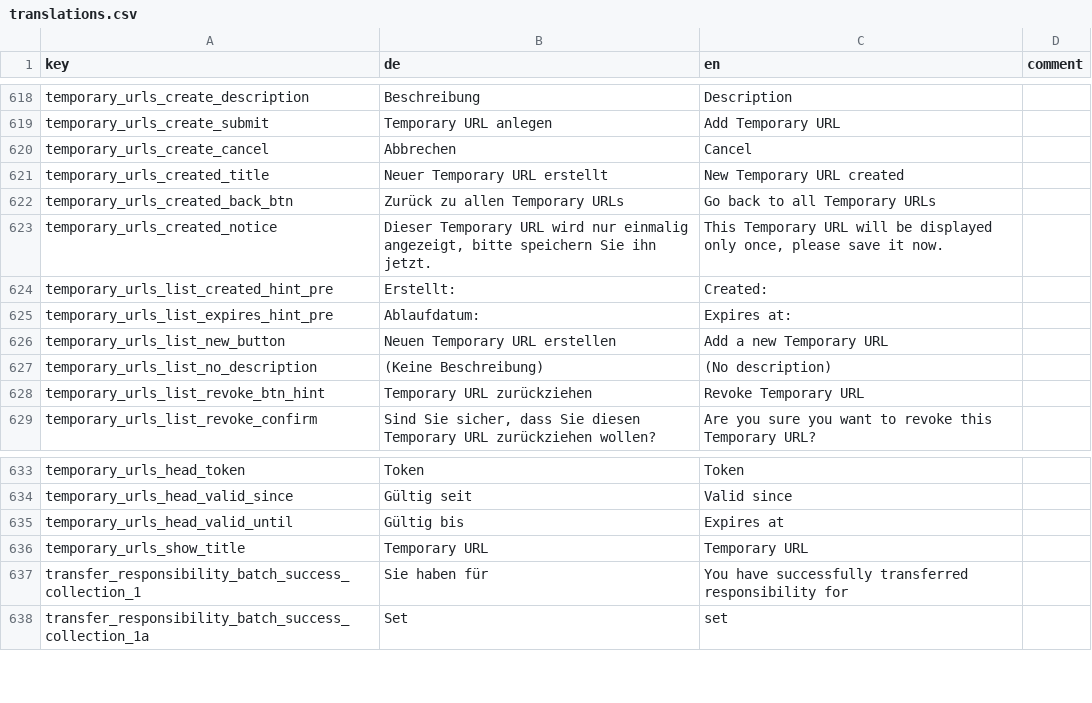
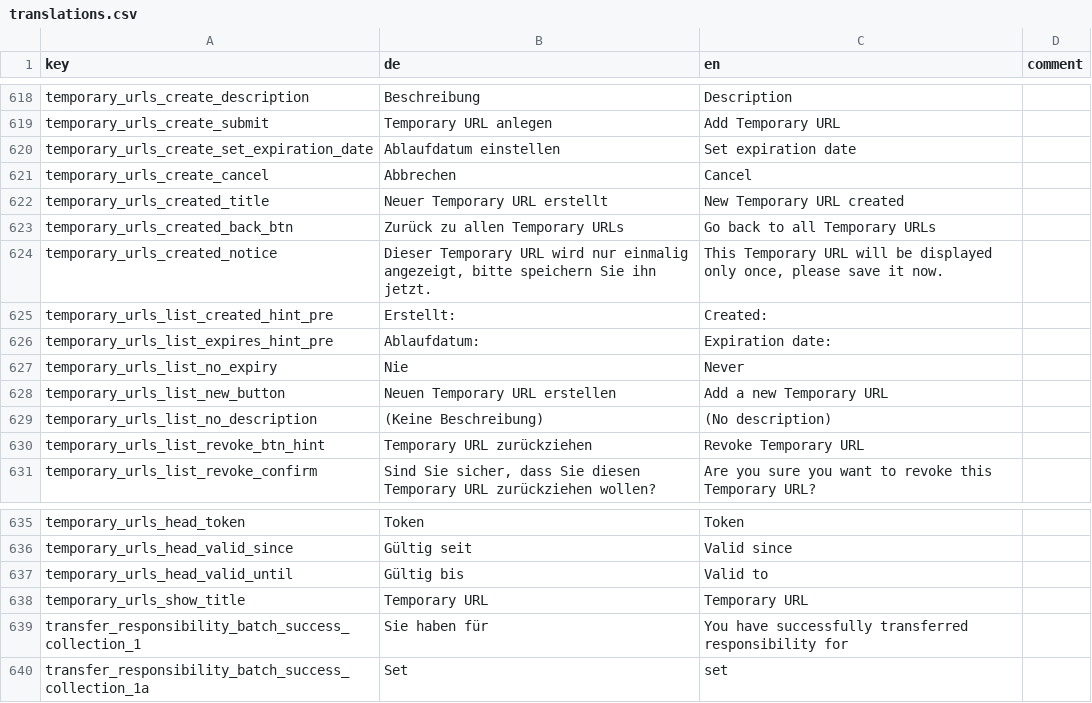
Before and after one commit to broggn/hfg-madek-webapp, a CSV file: config/locale/translations.csv, drawn as a sheet; only a part is shown, gaps mark what is left out.

Commit message:
make expires_at optional

```diff
--- a/config/locale/translations.csv
+++ b/config/locale/translations.csv
@@ -619,2 +619,3 @@ temporary_urls_create_description,Beschreibung,Description,
 temporary_urls_create_submit,Temporary URL anlegen,Add Temporary URL,
+temporary_urls_create_set_expiration_date,Ablaufdatum einstellen,Set expiration date,
 temporary_urls_create_cancel,Abbrechen,Cancel,
@@ -624,3 +625,4 @@ temporary_urls_created_notice,"Dieser Temporary URL wird nur einmalig angezeigt,
 temporary_urls_list_created_hint_pre,Erstellt: ,Created: ,
-temporary_urls_list_expires_hint_pre,Ablaufdatum: ,Expires at: ,
+temporary_urls_list_expires_hint_pre,Ablaufdatum: ,Expiration date: ,
+temporary_urls_list_no_expiry,Nie,Never,
 temporary_urls_list_new_button,Neuen Temporary URL erstellen,Add a new Temporary URL,
@@ -634,3 +636,3 @@ temporary_urls_head_token,Token,Token,
 temporary_urls_head_valid_since,Gültig seit,Valid since,
-temporary_urls_head_valid_until,Gültig bis,Expires at,
+temporary_urls_head_valid_until,Gültig bis,Valid to,
 temporary_urls_show_title,Temporary URL,Temporary URL,
```
Also changed, not shown: 6 other files.
